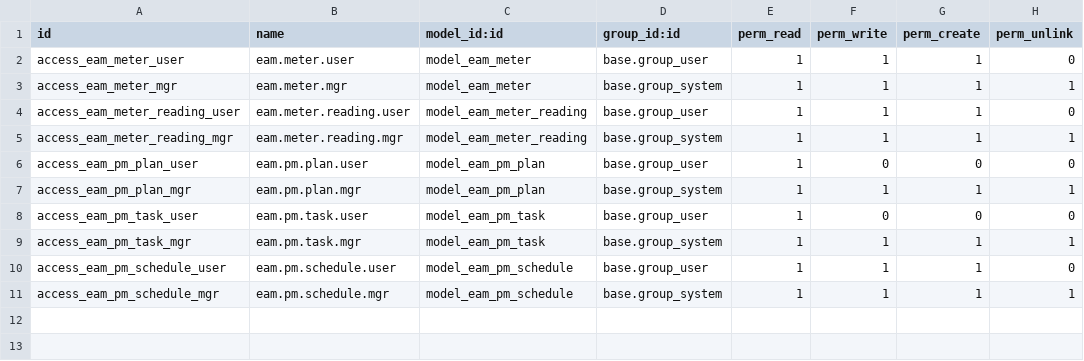
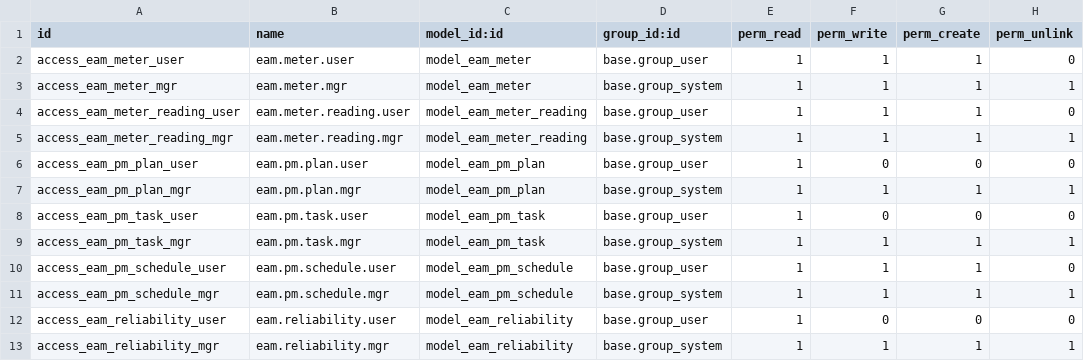
Before and after one commit to bsdinsight/realtypro, a CSV file: addons/_common/eam_pm/security/ir.model.access.csv, drawn as a sheet; the diff names each change by its address in the sheet, - before the commit and + after, or states it on an @@ line.

```diff
--- a/addons/_common/eam_pm/security/ir.model.access.csv
+++ b/addons/_common/eam_pm/security/ir.model.access.csv
+row 12: access_eam_reliability_user | eam.reliability.user | model_eam_reliability | base.group_user | 1 | 0 | 0 | 0
+row 13: access_eam_reliability_mgr | eam.reliability.mgr | model_eam_reliability | base.group_system | 1 | 1 | 1 | 1
```
Also changed, not shown: 4 other files.
